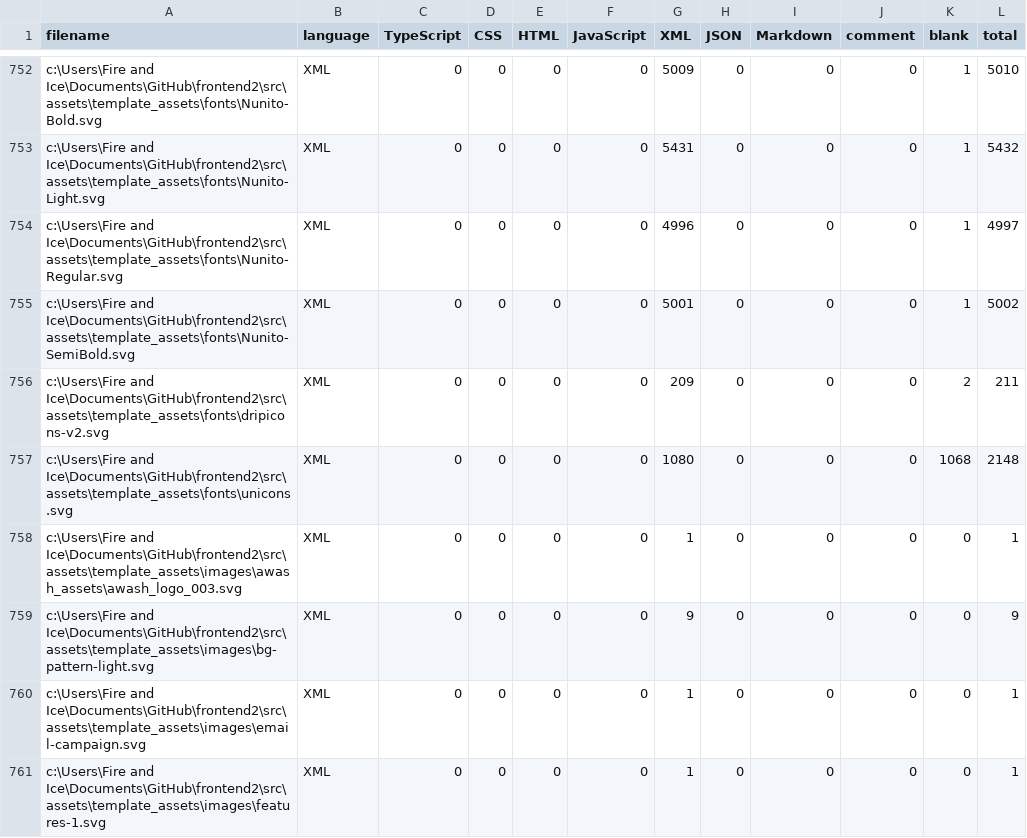
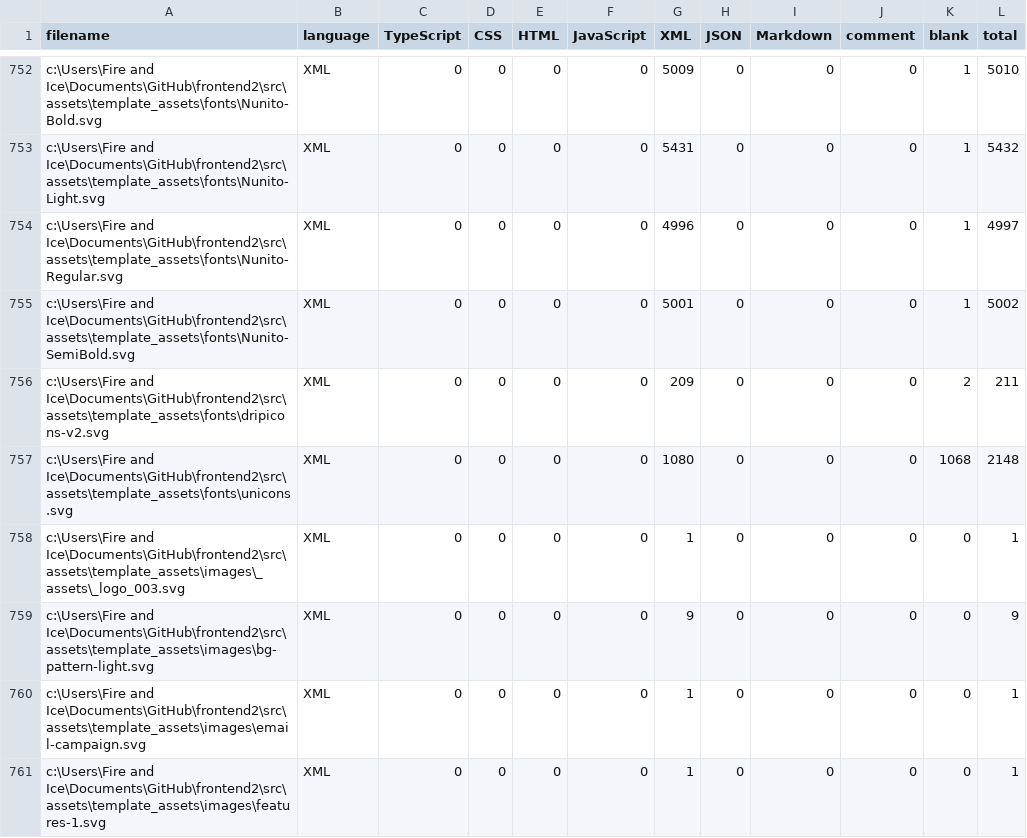
Before and after one commit to yerosanb/Login_Angular_Front, a CSV file: .VSCodeCounter/2023-06-07_18-34-14/diff.csv, drawn as a sheet; only a part is shown, gaps mark what is left out.

```diff
--- a/.VSCodeCounter/2023-06-07_18-34-14/diff.csv
+++ b/.VSCodeCounter/2023-06-07_18-34-14/diff.csv
@@ -757,3 +757,3 @@
 "c:\Users\Fire and Ice\Documents\GitHub\frontend2\src\assets\template_assets\fonts\unicons.svg", "XML", 0, 0, 0, 0, 1080, 0, 0, 0, 1068, 2148
-"c:\Users\Fire and Ice\Documents\GitHub\frontend2\src\assets\template_assets\images\awash_assets\awash_logo_003.svg", "XML", 0, 0, 0, 0, 1, 0, 0, 0, 0, 1
+"c:\Users\Fire and Ice\Documents\GitHub\frontend2\src\assets\template_assets\images\_assets\_logo_003.svg", "XML", 0, 0, 0, 0, 1, 0, 0, 0, 0, 1
 "c:\Users\Fire and Ice\Documents\GitHub\frontend2\src\assets\template_assets\images\bg-pattern-light.svg", "XML", 0, 0, 0, 0, 9, 0, 0, 0, 0, 9
```
Also changed, not shown: .VSCodeCounter/2023-06-07_18-34-14/results.csv, .VSCodeCounter/2023-06-07_19-25-56/diff.csv, 41 other files.
